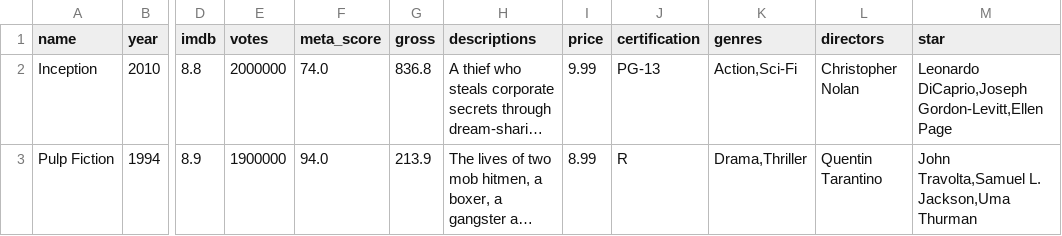
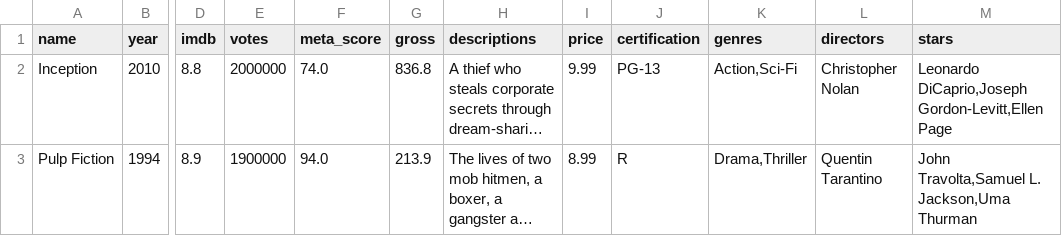
Before and after one commit to kram3ko/py-fastapi-online-cinema, a CSV file: src/database/seed_data/imdb_movies.csv, drawn as a sheet; only a part is shown, gaps mark what is left out; long unchanged cells end in …; the diff names each change by its address in the sheet, - before the commit and + after, or states it on an @@ line.

Commit message:
Add movie test fixtures and update CI pipeline for movie tests

```diff
--- a/src/database/seed_data/imdb_movies.csv
+++ b/src/database/seed_data/imdb_movies.csv
-M1: star
+M1: stars
```
Also changed, not shown: 6 other files.
